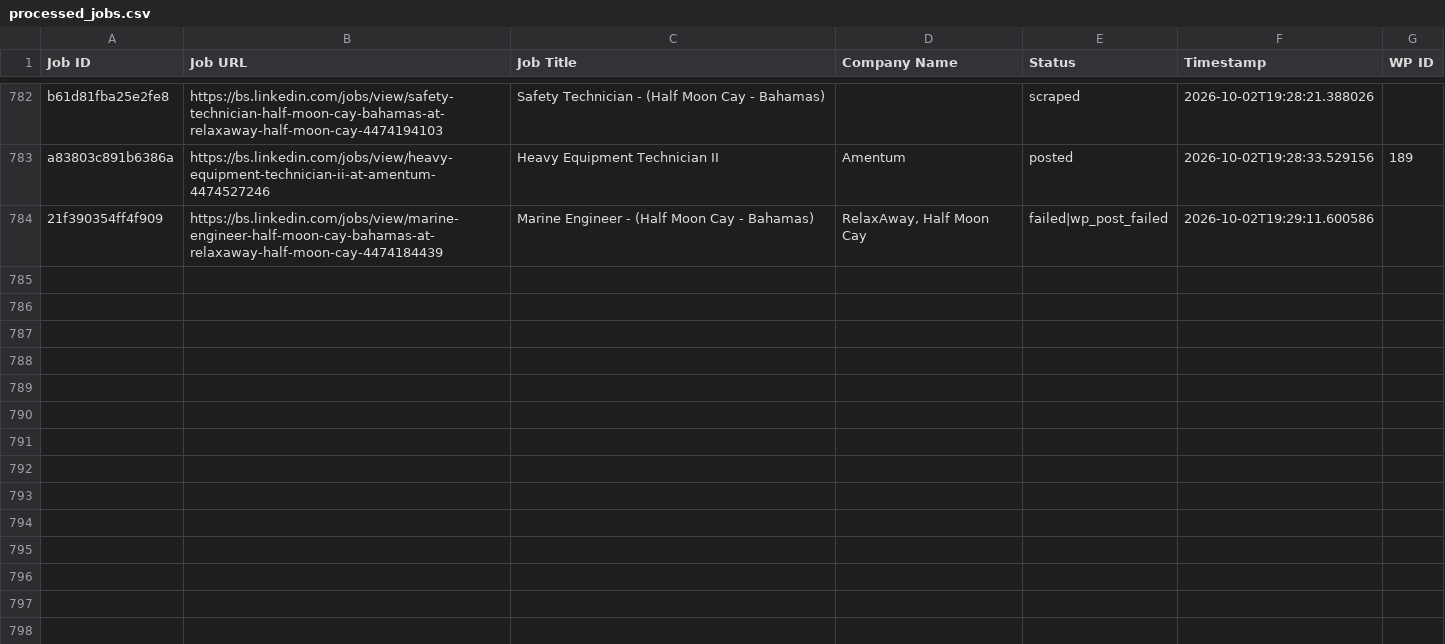
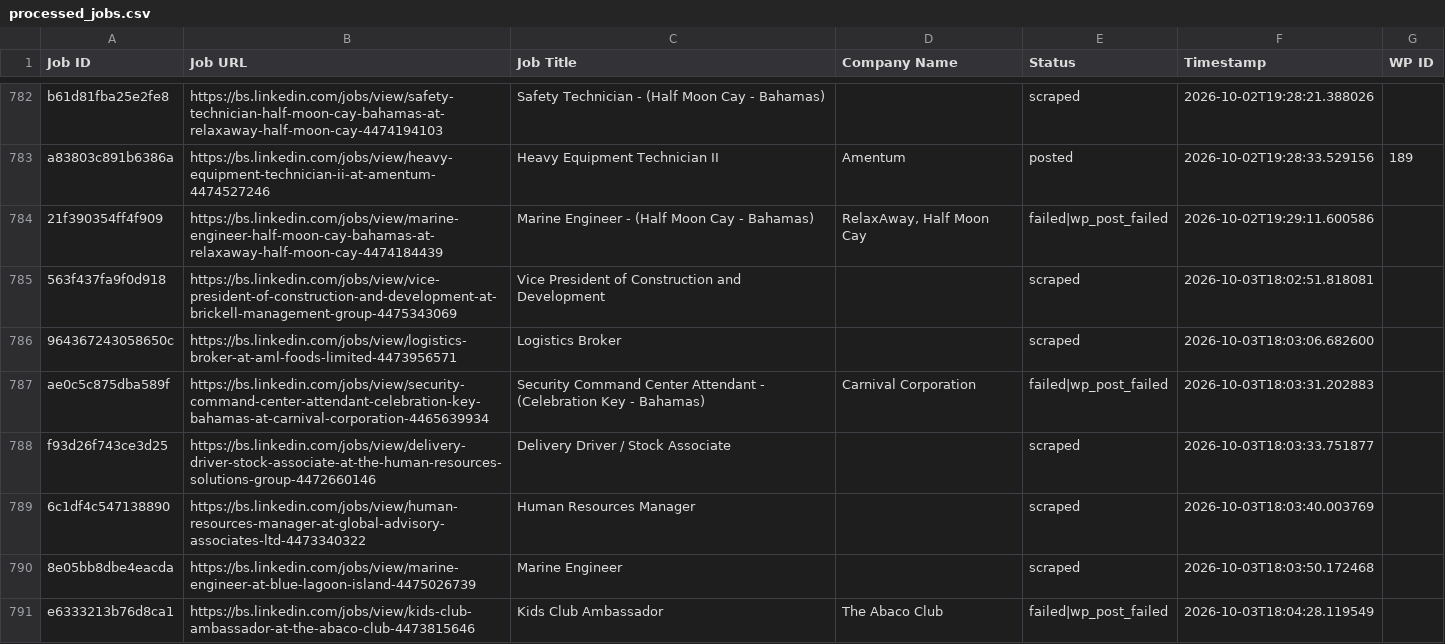
Before and after one commit to mimusdesign/bs, a CSV file: processed_jobs.csv, drawn as a sheet; only a part is shown, gaps mark what is left out.

```diff
--- a/processed_jobs.csv
+++ b/processed_jobs.csv
@@ -784 +784,8 @@ a83803c891b6386a,https://bs.linkedin.com/jobs/view/heavy-equipment-technician-ii
 21f390354ff4f909,https://bs.linkedin.com/jobs/view/marine-engineer-half-moon-cay-bahamas-at-relaxaway-half-moon-cay-4474184439,Marine Engineer - (Half Moon Cay - Bahamas),"RelaxAway, Half Moon Cay",failed|wp_post_failed,2026-10-02T19:29:11.600586,
+563f437fa9f0d918,https://bs.linkedin.com/jobs/view/vice-president-of-construction-and-development-at-brickell-management-group-4475343069,Vice President of Construction and Development,,scraped,2026-10-03T18:02:51.818081,
+964367243058650c,https://bs.linkedin.com/jobs/view/logistics-broker-at-aml-foods-limited-4473956571,Logistics Broker,,scraped,2026-10-03T18:03:06.682600,
+ae0c5c875dba589f,https://bs.linkedin.com/jobs/view/security-command-center-attendant-celebration-key-bahamas-at-carnival-corporation-4465639934,Security Command Center Attendant - (Celebration Key - Bahamas),Carnival Corporation,failed|wp_post_failed,2026-10-03T18:03:31.202883,
+f93d26f743ce3d25,https://bs.linkedin.com/jobs/view/delivery-driver-stock-associate-at-the-human-resources-solutions-group-4472660146,Delivery Driver / Stock Associate,,scraped,2026-10-03T18:03:33.751877,
+6c1df4c547138890,https://bs.linkedin.com/jobs/view/human-resources-manager-at-global-advisory-associates-ltd-4473340322,Human Resources Manager,,scraped,2026-10-03T18:03:40.003769,
+8e05bb8dbe4eacda,https://bs.linkedin.com/jobs/view/marine-engineer-at-blue-lagoon-island-4475026739,Marine Engineer,,scraped,2026-10-03T18:03:50.172468,
+e6333213b76d8ca1,https://bs.linkedin.com/jobs/view/kids-club-ambassador-at-the-abaco-club-4473815646,Kids Club Ambassador,The Abaco Club,failed|wp_post_failed,2026-10-03T18:04:28.119549,
```
